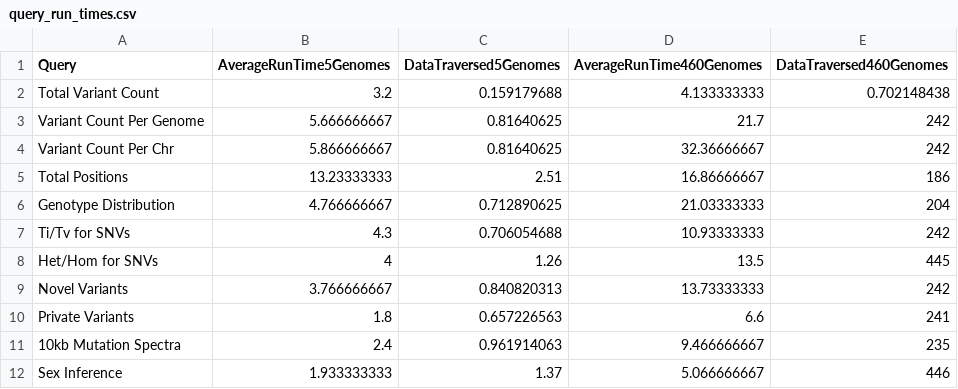
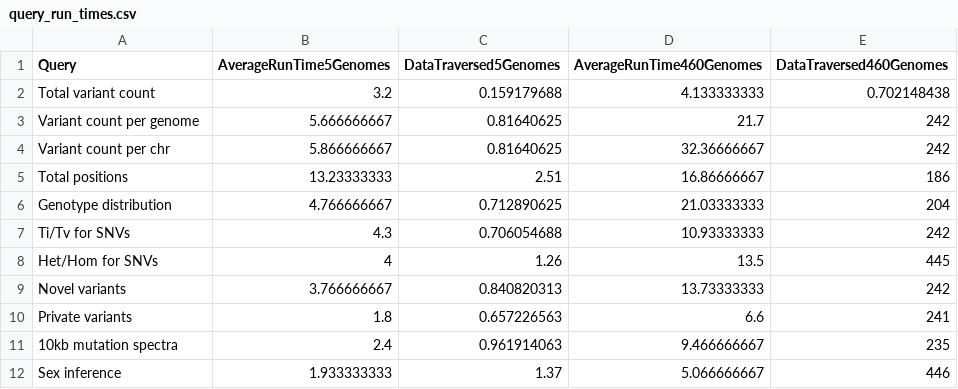
Before and after one commit to StanfordBioinformatics/mvp_aaa_codelabs, a CSV file: data/query_run_times.csv, drawn as a sheet.

```diff
--- a/data/query_run_times.csv
+++ b/data/query_run_times.csv
@@ -1,12 +1,12 @@
 Query,AverageRunTime5Genomes,DataTraversed5Genomes,AverageRunTime460Genomes,DataTraversed460Genomes
-Total Variant Count,3.2,0.159179688,4.133333333,0.702148438
-Variant Count Per Genome,5.666666667,0.81640625,21.7,242
-Variant Count Per Chr,5.866666667,0.81640625,32.36666667,242
-Total Positions,13.23333333,2.51,16.86666667,186
-Genotype Distribution,4.766666667,0.712890625,21.03333333,204
+Total variant count,3.2,0.159179688,4.133333333,0.702148438
+Variant count per genome,5.666666667,0.81640625,21.7,242
+Variant count per chr,5.866666667,0.81640625,32.36666667,242
+Total positions,13.23333333,2.51,16.86666667,186
+Genotype distribution,4.766666667,0.712890625,21.03333333,204
 Ti/Tv for SNVs,4.3,0.706054688,10.93333333,242
 Het/Hom for SNVs,4,1.26,13.5,445
-Novel Variants,3.766666667,0.840820313,13.73333333,242
-Private Variants,1.8,0.657226563,6.6,241
-10kb Mutation Spectra,2.4,0.961914063,9.466666667,235
-Sex Inference,1.933333333,1.37,5.066666667,446
+Novel variants,3.766666667,0.840820313,13.73333333,242
+Private variants,1.8,0.657226563,6.6,241
+10kb mutation spectra,2.4,0.961914063,9.466666667,235
+Sex inference,1.933333333,1.37,5.066666667,446
```
Also changed, not shown: 22 other files.
